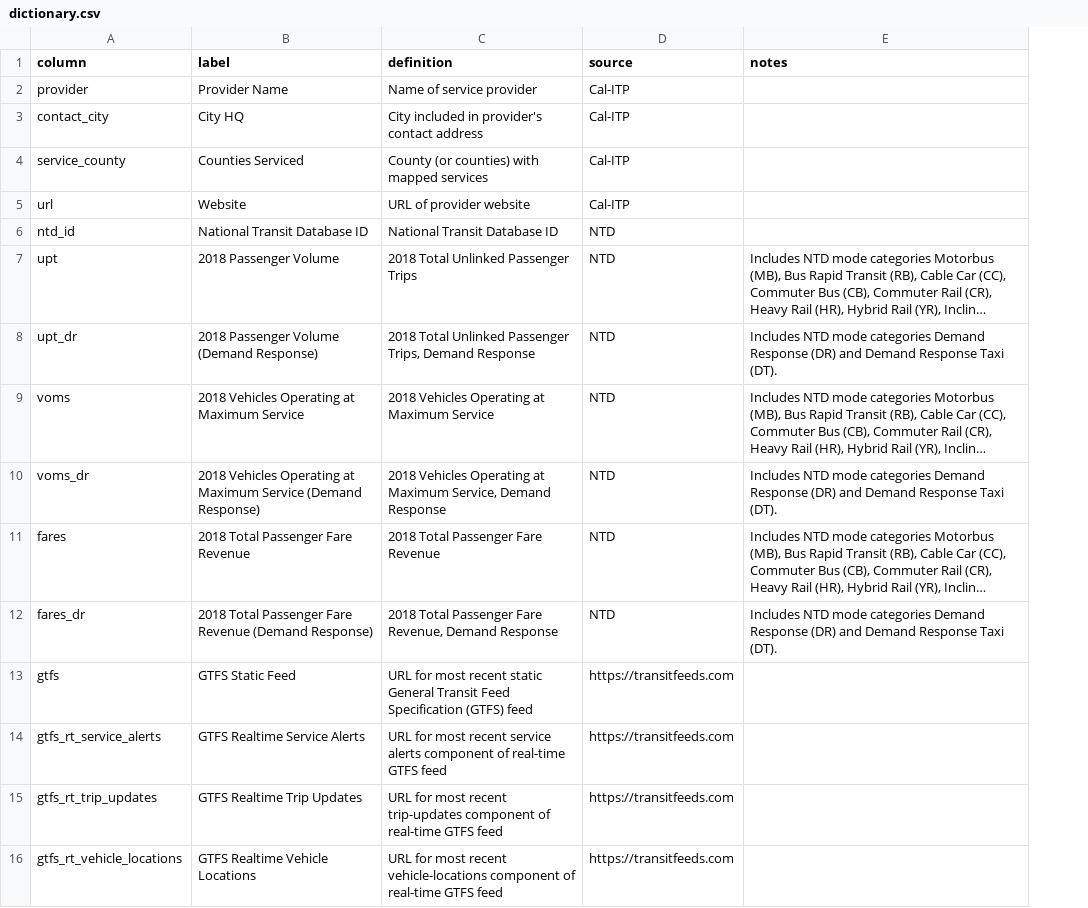
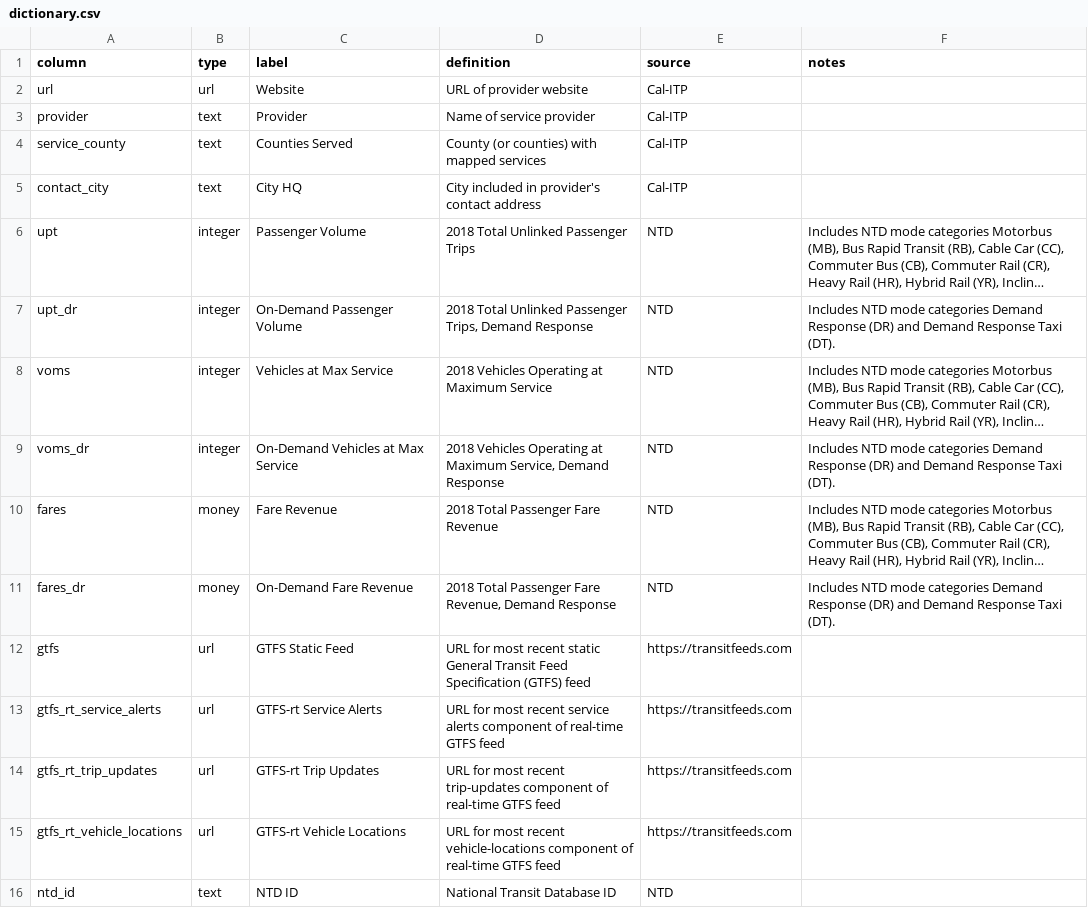
Before and after one commit to cal-itp/mobility-marketplace, a CSV file: data/providers/dictionary.csv, drawn as a sheet; long unchanged cells end in …; removed rows and columns are numbered as before the commit, all else as after; the diff names each change by its address in the sheet, - before the commit and + after, or states it on an @@ line.

Commit message:
update column labels, add type column

```diff
--- a/data/providers/dictionary.csv
+++ b/data/providers/dictionary.csv
+column B (type), row 3: text; rows 5-15: text | integer | integer | integer | integer | money | money | url | url | url | url
@@ row 5 moved to row 2: url @@
-C3 (label): Provider Name
+C3 (label): Provider
+row 4: service_county | text | Counties Served | County (or counties) with mapped services | Cal-ITP
-row 4: service_county | Counties Serviced | County (or counties) with mapped services | Cal-ITP
-row 6: ntd_id | National Transit Database ID | National Transit Database ID | NTD
-C6 (label): 2018 Passenger Volume
+C6 (label): Passenger Volume
-C7 (label): 2018 Passenger Volume (Demand Response)
+C7 (label): On-Demand Passenger Volume
-C8 (label): 2018 Vehicles Operating at Maximum Service
+C8 (label): Vehicles at Max Service
-C9 (label): 2018 Vehicles Operating at Maximum Service (Demand Response)
+C9 (label): On-Demand Vehicles at Max Service
-C10 (label): 2018 Total Passenger Fare Revenue
+C10 (label): Fare Revenue
-C11 (label): 2018 Total Passenger Fare Revenue (Demand Response)
+C11 (label): On-Demand Fare Revenue
-C13 (label): GTFS Realtime Service Alerts
+C13 (label): GTFS-rt Service Alerts
-C14 (label): GTFS Realtime Trip Updates
+C14 (label): GTFS-rt Trip Updates
-C15 (label): GTFS Realtime Vehicle Locations
+C15 (label): GTFS-rt Vehicle Locations
+row 16: ntd_id | text | NTD ID | National Transit Database ID | NTD
```
